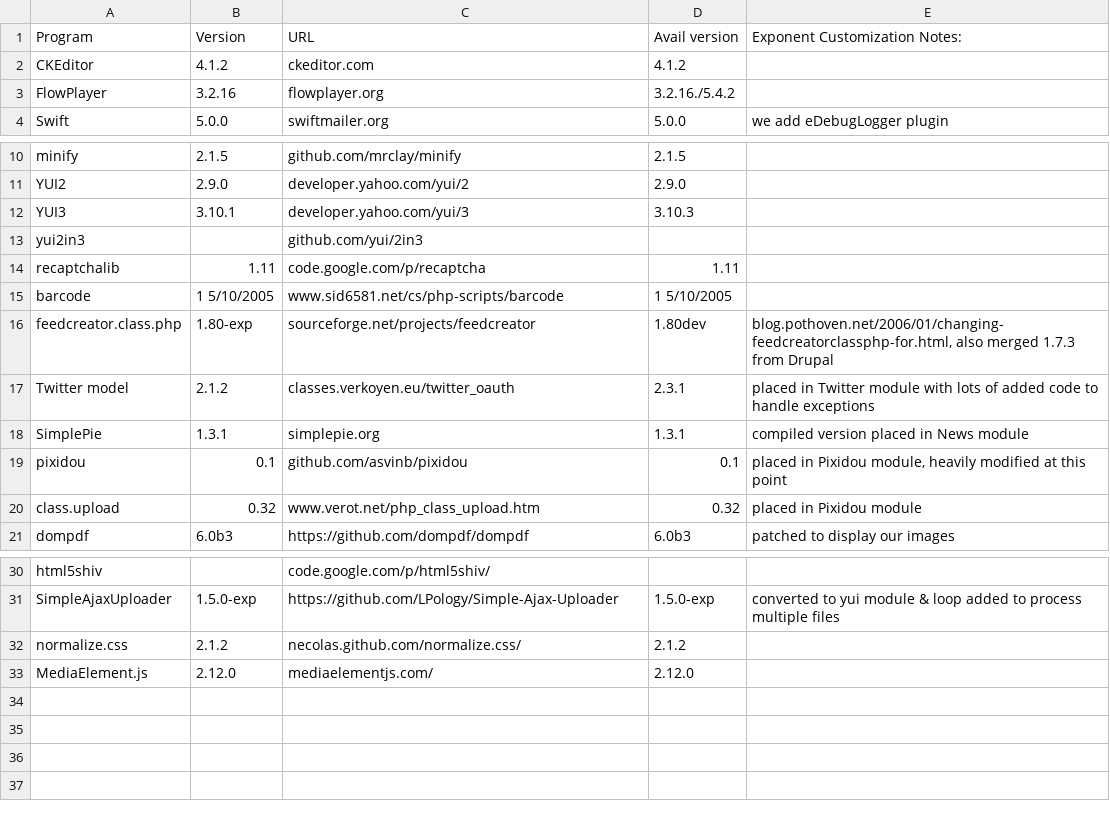
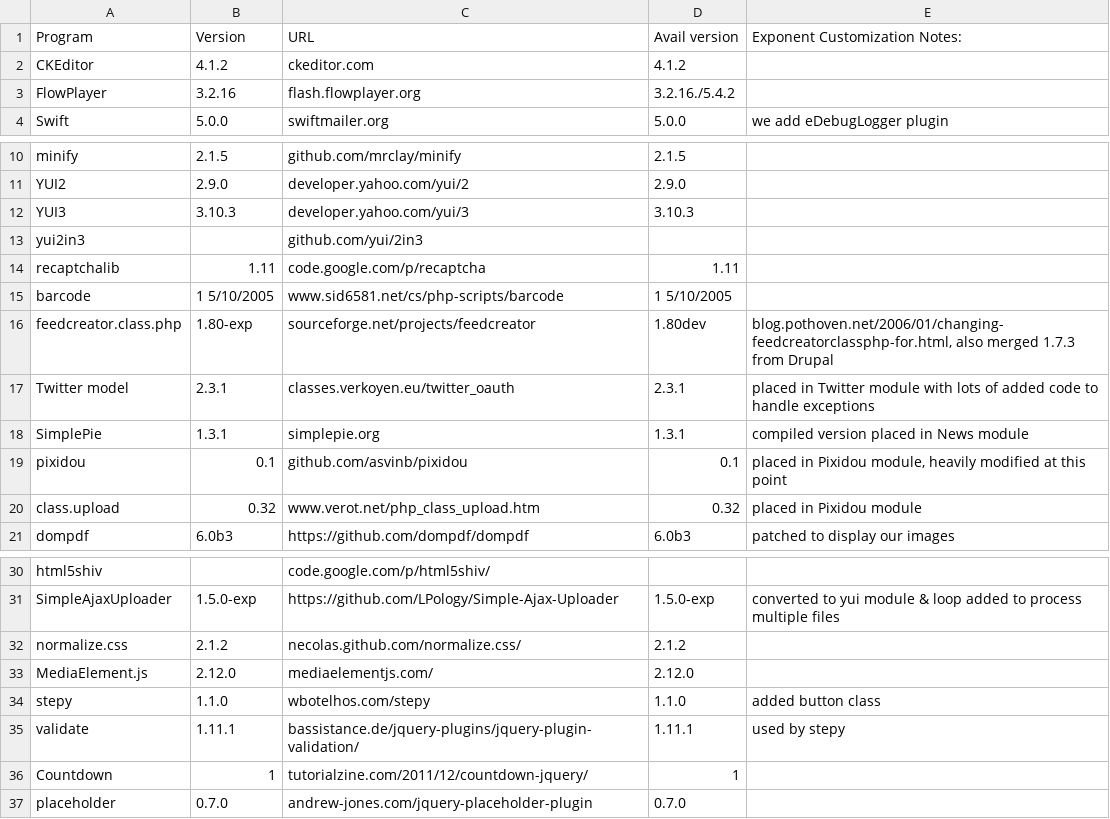
Before and after one commit to exponentcms/exponent-cms, a CSV file: external/ExtPrograms.csv, drawn as a sheet; only a part is shown, gaps mark what is left out.

```diff
--- a/external/ExtPrograms.csv
+++ b/external/ExtPrograms.csv
@@ -2,3 +2,3 @@ Program,Version,URL,Avail version,Exponent Customization Notes:
 CKEditor,4.1.2,ckeditor.com,4.1.2,
-FlowPlayer,3.2.16,flowplayer.org,3.2.16./5.4.2,
+FlowPlayer,3.2.16,flash.flowplayer.org,3.2.16./5.4.2,
 Swift,5.0.0,swiftmailer.org,5.0.0,we add  eDebugLogger plugin
@@ -11,3 +11,3 @@ minify,2.1.5,github.com/mrclay/minify,2.1.5,
 YUI2,2.9.0,developer.yahoo.com/yui/2,2.9.0,
-YUI3,3.10.1,developer.yahoo.com/yui/3,3.10.3,
+YUI3,3.10.3,developer.yahoo.com/yui/3,3.10.3,
 yui2in3,,github.com/yui/2in3,,
@@ -16,3 +16,3 @@ barcode,1 5/10/2005,www.sid6581.net/cs/php-scripts/barcode,1 5/10/2005,
 feedcreator.class.php,1.80-exp,sourceforge.net/projects/feedcreator,1.80dev,"blog.pothoven.net/2006/01/changing-feedcreatorclassphp-for.html, also merged 1.7.3 from Drupal"
-Twitter model,2.1.2,classes.verkoyen.eu/twitter_oauth,2.3.1,placed in Twitter module with lots of added code to handle exceptions
+Twitter model,2.3.1,classes.verkoyen.eu/twitter_oauth,2.3.1,placed in Twitter module with lots of added code to handle exceptions
 SimplePie,1.3.1,simplepie.org,1.3.1,compiled version placed in News module
@@ -33 +33,5 @@ normalize.css,2.1.2,necolas.github.com/normalize.css/,2.1.2,
 MediaElement.js,2.12.0,mediaelementjs.com/,2.12.0,
+stepy,1.1.0,wbotelhos.com/stepy,1.1.0,added button class
+validate,1.11.1,bassistance.de/jquery-plugins/jquery-plugin-validation/,1.11.1,used by stepy
+Countdown,1,tutorialzine.com/2011/12/countdown-jquery/,1,
+placeholder,0.7.0,andrew-jones.com/jquery-placeholder-plugin,0.7.0,
```
Also changed, not shown: 2 other files.
